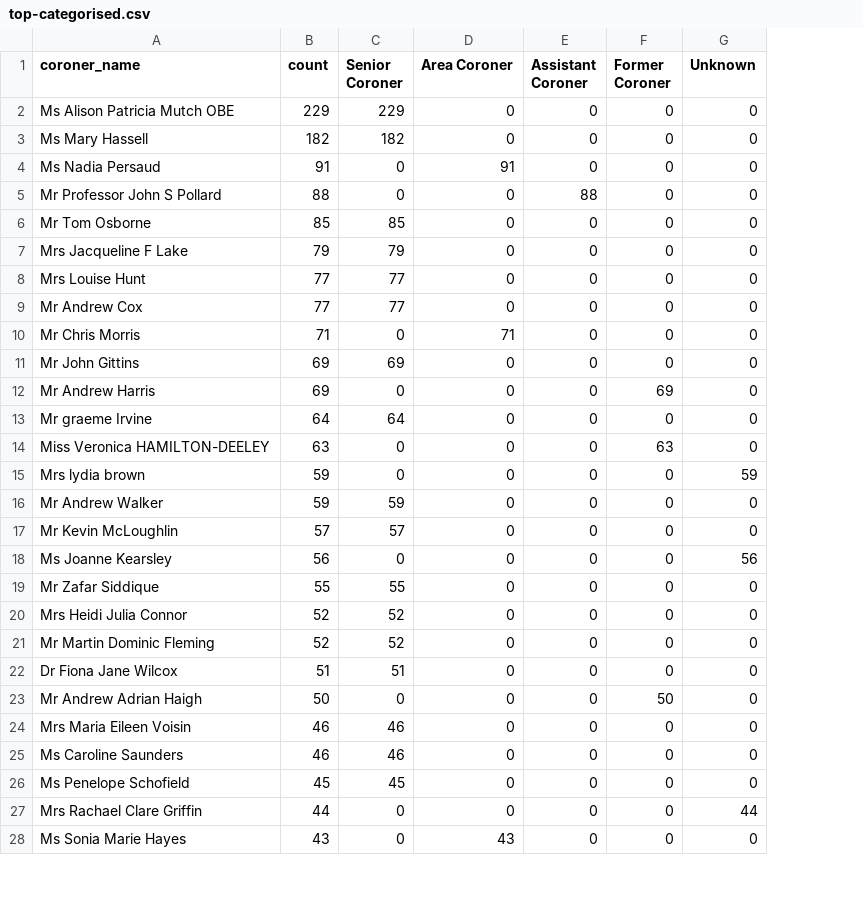
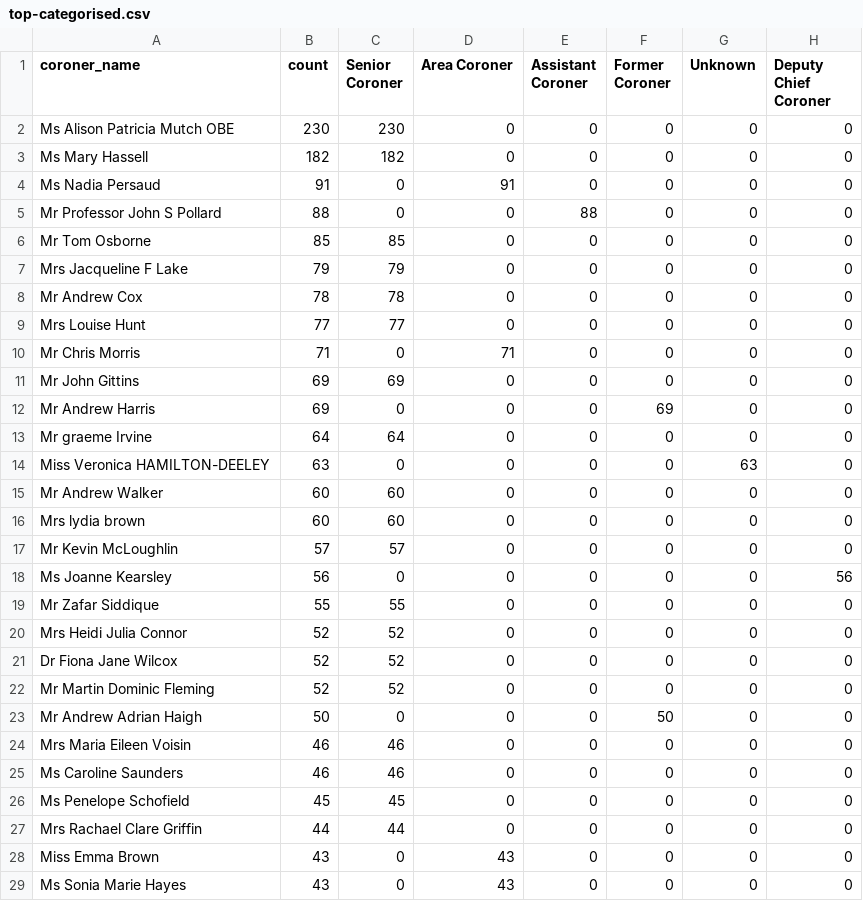
Before and after one commit to Just-Helpful/preventable-deaths-scraper, a CSV file: src/analyse/counts/data/name/top-categorised.csv, drawn as a sheet; only a part is shown; removed rows and columns are numbered as before the commit, all else as after; the diff covers the shown part only; the diff names each change by its address in the sheet, - before the commit and + after, or states it on an @@ line.

```diff
--- a/src/analyse/counts/data/name/top-categorised.csv
+++ b/src/analyse/counts/data/name/top-categorised.csv
+column H (Deputy Chief Coroner), rows 2-7: all 0; rows 9-15: all 0; rows 17-20: 0 | 56 | 0 | 0; rows 22-27: all 0; row 29: 0
-B2 (count): 229
+B2 (count): 230
-C2 (Senior Coroner): 229
+C2 (Senior Coroner): 230
+row 8: Mr Andrew Cox | 78 | 78 | 0 | 0 | 0 | 0 | 0
-row 9: Mr Andrew Cox | 77 | 77 | 0 | 0 | 0 | 0
-F14 (Former Coroner): 63
+F14 (Former Coroner): 0
-G14 (Unknown): 0
+G14 (Unknown): 63
-row 15: Mrs lydia brown | 59 | 0 | 0 | 0 | 0 | 59
-B15 (count): 59
+B15 (count): 60
-C15 (Senior Coroner): 59
+C15 (Senior Coroner): 60
+row 16: Mrs lydia brown | 60 | 60 | 0 | 0 | 0 | 0 | 0
-G18 (Unknown): 56
+G18 (Unknown): 0
+row 21: Dr Fiona Jane Wilcox | 52 | 52 | 0 | 0 | 0 | 0 | 0
-row 22: Dr Fiona Jane Wilcox | 51 | 51 | 0 | 0 | 0 | 0
-C27 (Senior Coroner): 0
+C27 (Senior Coroner): 44
-G27 (Unknown): 44
+G27 (Unknown): 0
@@ row 29 moved to row 28: Miss Emma Brown @@
```
Also changed, not shown: 3 edited cells elsewhere in this file, src/analyse/counts/data/name/area-counts.csv, src/analyse/counts/data/sent/rcpt-statuses.csv, 27 other files.
